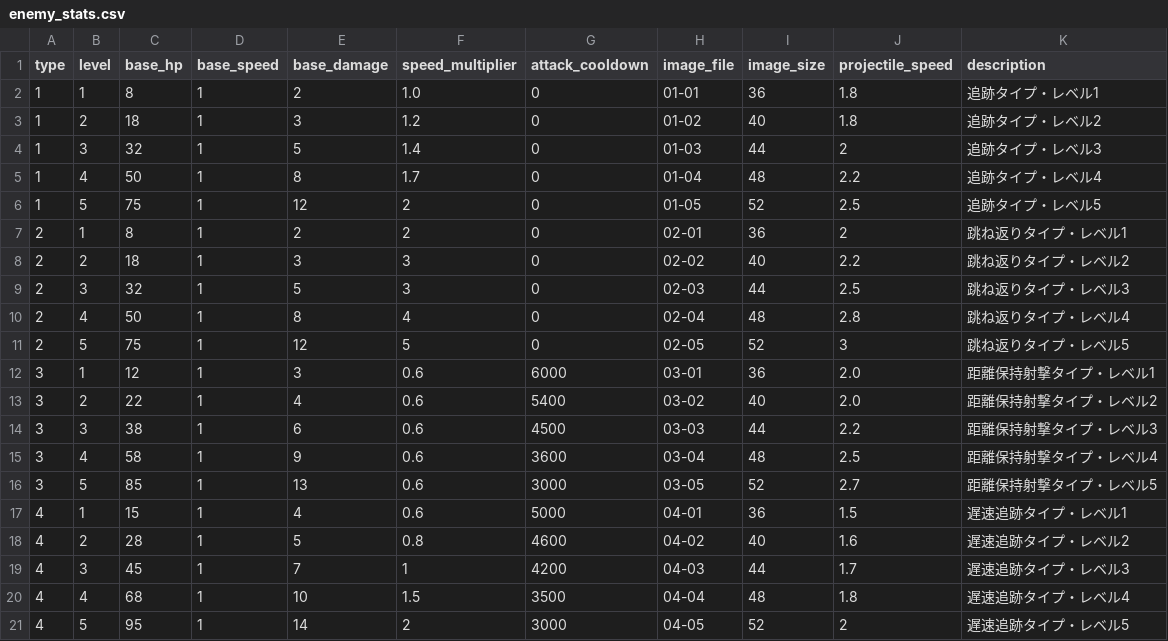
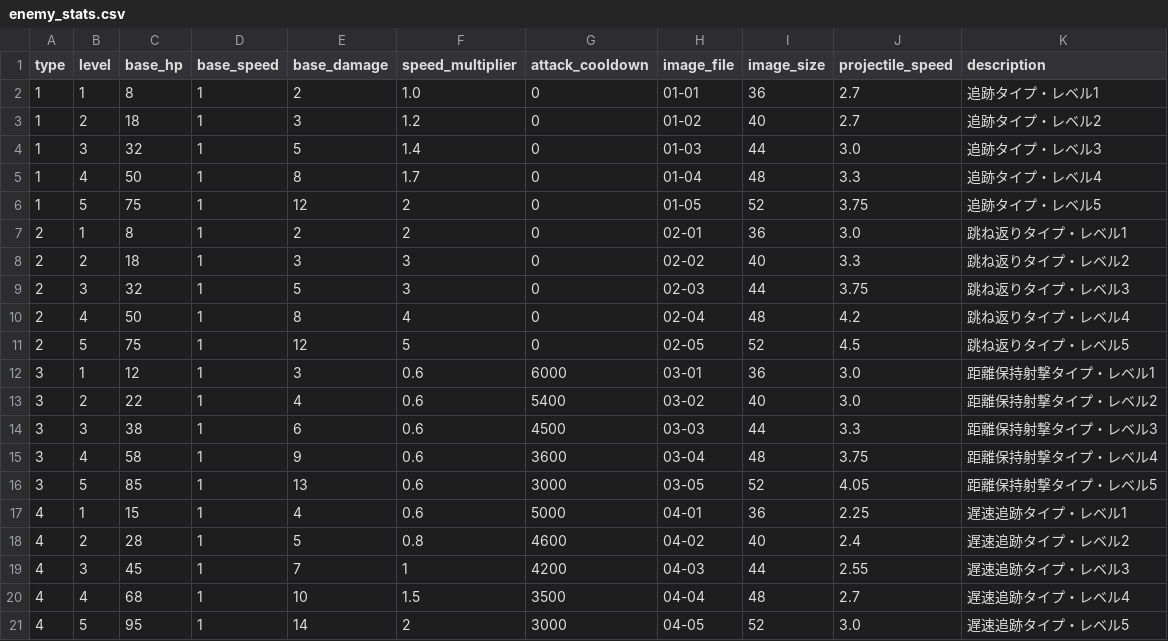
Before and after one commit to heruheru3/vansurv, a CSV file: data/enemy_stats.csv, drawn as a sheet.

```diff
--- a/data/enemy_stats.csv
+++ b/data/enemy_stats.csv
@@ -1,21 +1,21 @@
 type,level,base_hp,base_speed,base_damage,speed_multiplier,attack_cooldown,image_file,image_size,projectile_speed,description
-1,1,8,1,2,1.0,0,01-01,36,1.8,追跡タイプ・レベル1
-1,2,18,1,3,1.2,0,01-02,40,1.8,追跡タイプ・レベル2
-1,3,32,1,5,1.4,0,01-03,44,2,追跡タイプ・レベル3
-1,4,50,1,8,1.7,0,01-04,48,2.2,追跡タイプ・レベル4
-1,5,75,1,12,2,0,01-05,52,2.5,追跡タイプ・レベル5
-2,1,8,1,2,2,0,02-01,36,2,跳ね返りタイプ・レベル1
-2,2,18,1,3,3,0,02-02,40,2.2,跳ね返りタイプ・レベル2
-2,3,32,1,5,3,0,02-03,44,2.5,跳ね返りタイプ・レベル3
-2,4,50,1,8,4,0,02-04,48,2.8,跳ね返りタイプ・レベル4
-2,5,75,1,12,5,0,02-05,52,3,跳ね返りタイプ・レベル5
-3,1,12,1,3,0.6,6000,03-01,36,2.0,距離保持射撃タイプ・レベル1
-3,2,22,1,4,0.6,5400,03-02,40,2.0,距離保持射撃タイプ・レベル2
-3,3,38,1,6,0.6,4500,03-03,44,2.2,距離保持射撃タイプ・レベル3
-3,4,58,1,9,0.6,3600,03-04,48,2.5,距離保持射撃タイプ・レベル4
-3,5,85,1,13,0.6,3000,03-05,52,2.7,距離保持射撃タイプ・レベル5
-4,1,15,1,4,0.6,5000,04-01,36,1.5,遅速追跡タイプ・レベル1
-4,2,28,1,5,0.8,4600,04-02,40,1.6,遅速追跡タイプ・レベル2
-4,3,45,1,7,1,4200,04-03,44,1.7,遅速追跡タイプ・レベル3
-4,4,68,1,10,1.5,3500,04-04,48,1.8,遅速追跡タイプ・レベル4
-4,5,95,1,14,2,3000,04-05,52,2,遅速追跡タイプ・レベル5
+1,1,8,1,2,1.0,0,01-01,36,2.7,追跡タイプ・レベル1
+1,2,18,1,3,1.2,0,01-02,40,2.7,追跡タイプ・レベル2
+1,3,32,1,5,1.4,0,01-03,44,3.0,追跡タイプ・レベル3
+1,4,50,1,8,1.7,0,01-04,48,3.3,追跡タイプ・レベル4
+1,5,75,1,12,2,0,01-05,52,3.75,追跡タイプ・レベル5
+2,1,8,1,2,2,0,02-01,36,3.0,跳ね返りタイプ・レベル1
+2,2,18,1,3,3,0,02-02,40,3.3,跳ね返りタイプ・レベル2
+2,3,32,1,5,3,0,02-03,44,3.75,跳ね返りタイプ・レベル3
+2,4,50,1,8,4,0,02-04,48,4.2,跳ね返りタイプ・レベル4
+2,5,75,1,12,5,0,02-05,52,4.5,跳ね返りタイプ・レベル5
+3,1,12,1,3,0.6,6000,03-01,36,3.0,距離保持射撃タイプ・レベル1
+3,2,22,1,4,0.6,5400,03-02,40,3.0,距離保持射撃タイプ・レベル2
+3,3,38,1,6,0.6,4500,03-03,44,3.3,距離保持射撃タイプ・レベル3
+3,4,58,1,9,0.6,3600,03-04,48,3.75,距離保持射撃タイプ・レベル4
+3,5,85,1,13,0.6,3000,03-05,52,4.05,距離保持射撃タイプ・レベル5
+4,1,15,1,4,0.6,5000,04-01,36,2.25,遅速追跡タイプ・レベル1
+4,2,28,1,5,0.8,4600,04-02,40,2.4,遅速追跡タイプ・レベル2
+4,3,45,1,7,1,4200,04-03,44,2.55,遅速追跡タイプ・レベル3
+4,4,68,1,10,1.5,3500,04-04,48,2.7,遅速追跡タイプ・レベル4
+4,5,95,1,14,2,3000,04-05,52,3.0,遅速追跡タイプ・レベル5
```
Also changed, not shown: 1 other file.
